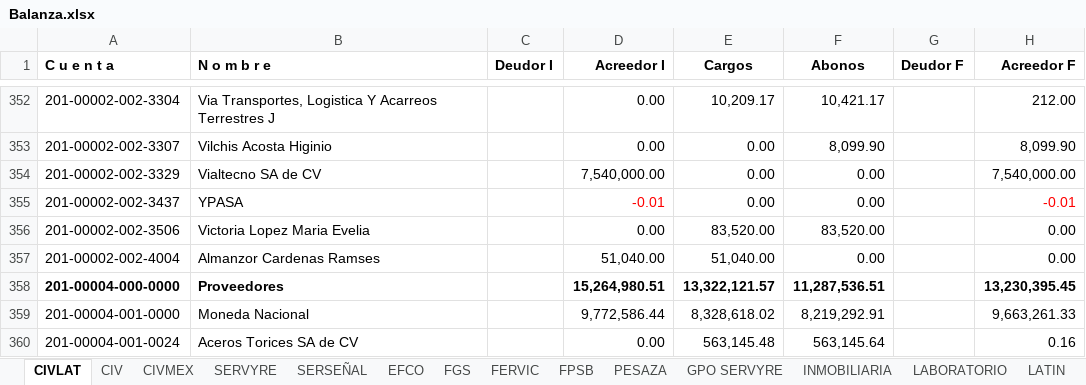
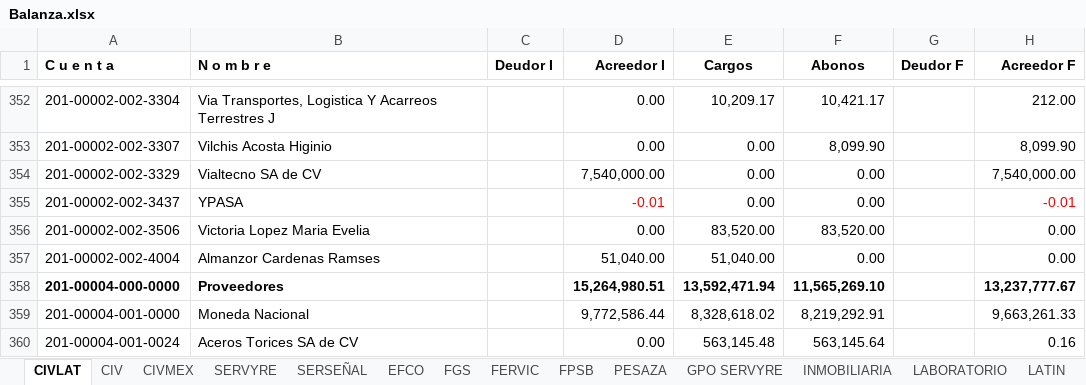
Before and after one commit to EduardoCampa/dashboard-financiero, an Excel workbook: Balanzas/2026/09/Balanza.xlsx, sheet CIVLAT, drawn as a sheet; only a part is shown, gaps mark what is left out; values as stored, in another font and other column widths than the file's, no borders; the diff covers the shown part only; the diff names each change by its address in the sheet, - before the commit and + after, or states it on an @@ line.

```diff
--- a/Balanzas/2026/09/Balanza.xlsx (sheet CIVLAT)
+++ b/Balanzas/2026/09/Balanza.xlsx (sheet CIVLAT)
-E358 (Cargos): 13,322,121.57
+E358 (Cargos): 13,592,471.94
-F358 (Abonos): 11,287,536.51
+F358 (Abonos): 11,565,269.10
-H358 (Acreedor F): 13,230,395.45
+H358 (Acreedor F): 13,237,777.67
```
Also changed, not shown: 46 edited cells elsewhere in this sheet, 1 other file.
